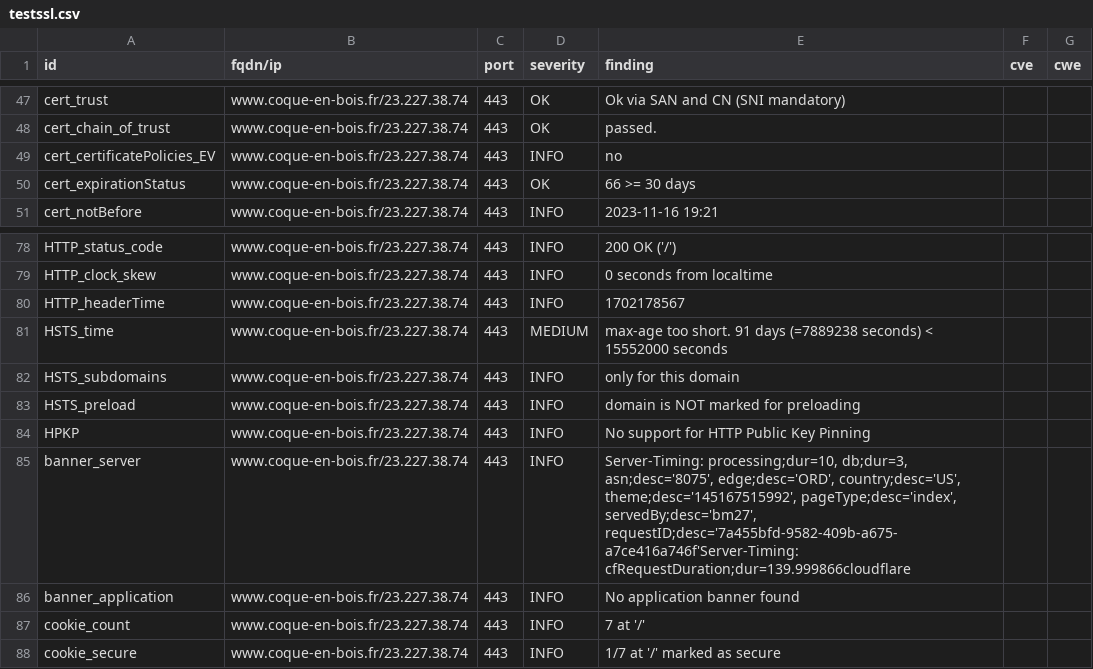
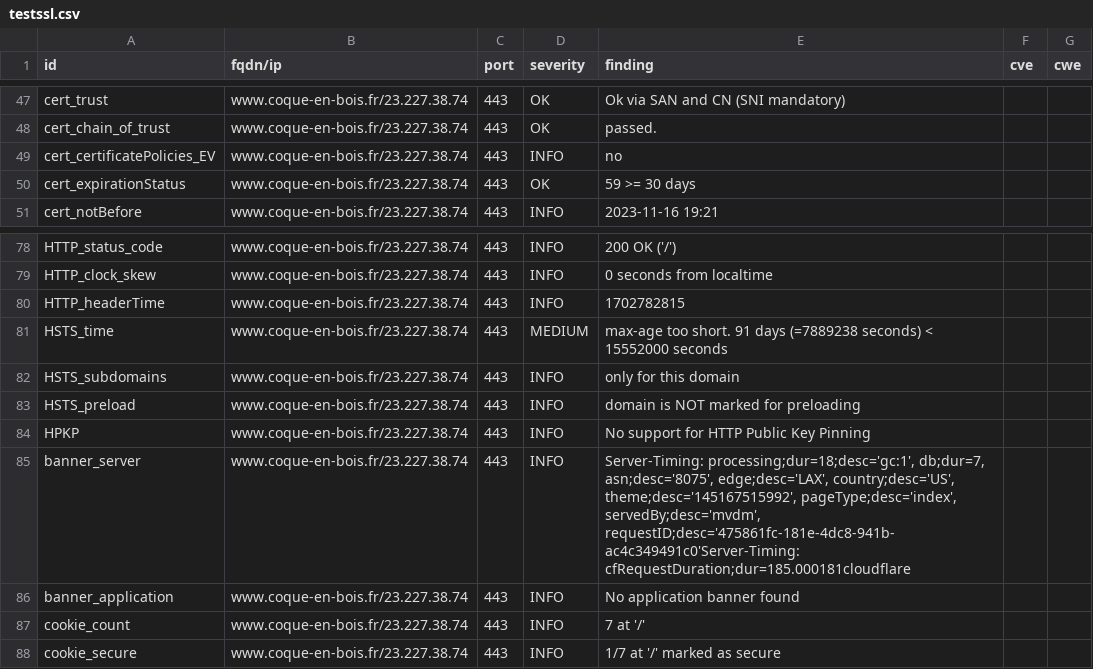
Before and after one commit to touffies/402web-dashboard, a CSV file: results/aHR0cHM6Ly93d3cuY29xdWUtZW4tYm9pcy5mcg==/testssl.csv, drawn as a sheet; only a part is shown, gaps mark what is left out.

```diff
--- a/results/aHR0cHM6Ly93d3cuY29xdWUtZW4tYm9pcy5mcg==/testssl.csv
+++ b/results/aHR0cHM6Ly93d3cuY29xdWUtZW4tYm9pcy5mcg==/testssl.csv
@@ -49,3 +49,3 @@
 "cert_certificatePolicies_EV","www.coque-en-bois.fr/23.227.38.74","443","INFO","no","",""
-"cert_expirationStatus","www.coque-en-bois.fr/23.227.38.74","443","OK","66 >= 30 days","",""
+"cert_expirationStatus","www.coque-en-bois.fr/23.227.38.74","443","OK","59 >= 30 days","",""
 "cert_notBefore","www.coque-en-bois.fr/23.227.38.74","443","INFO","2023-11-16 19:21","",""
@@ -79,3 +79,3 @@
 "HTTP_clock_skew","www.coque-en-bois.fr/23.227.38.74","443","INFO","0 seconds from localtime","",""
-"HTTP_headerTime","www.coque-en-bois.fr/23.227.38.74","443","INFO","1702178567","",""
+"HTTP_headerTime","www.coque-en-bois.fr/23.227.38.74","443","INFO","1702782815","",""
 "HSTS_time","www.coque-en-bois.fr/23.227.38.74","443","MEDIUM","max-age too short. 91 days (=7889238 seconds) < 15552000 seconds","",""
@@ -84,3 +84,3 @@
 "HPKP","www.coque-en-bois.fr/23.227.38.74","443","INFO","No support for HTTP Public Key Pinning","",""
-"banner_server","www.coque-en-bois.fr/23.227.38.74","443","INFO","Server-Timing: processing;dur=10, db;dur=3, asn;desc='8075', edge;desc='ORD', country;desc='US', theme;desc='145167515992', pageType;desc='index', servedBy;desc='bm27', requestID;desc='7a455bfd-9582-409b-a675-a7ce416a746f'Server-Timing: cfRequestDuration;dur=139.999866cloudflare","",""
+"banner_server","www.coque-en-bois.fr/23.227.38.74","443","INFO","Server-Timing: processing;dur=18;desc='gc:1', db;dur=7, asn;desc='8075', edge;desc='LAX', country;desc='US', theme;desc='145167515992', pageType;desc='index', servedBy;desc='mvdm', requestID;desc='475861fc-181e-4dc8-941b-ac4c349491c0'Server-Timing: cfRequestDuration;dur=185.000181cloudflare","",""
 "banner_application","www.coque-en-bois.fr/23.227.38.74","443","INFO","No application banner found","",""
```
Also changed, not shown: 16 other files.
